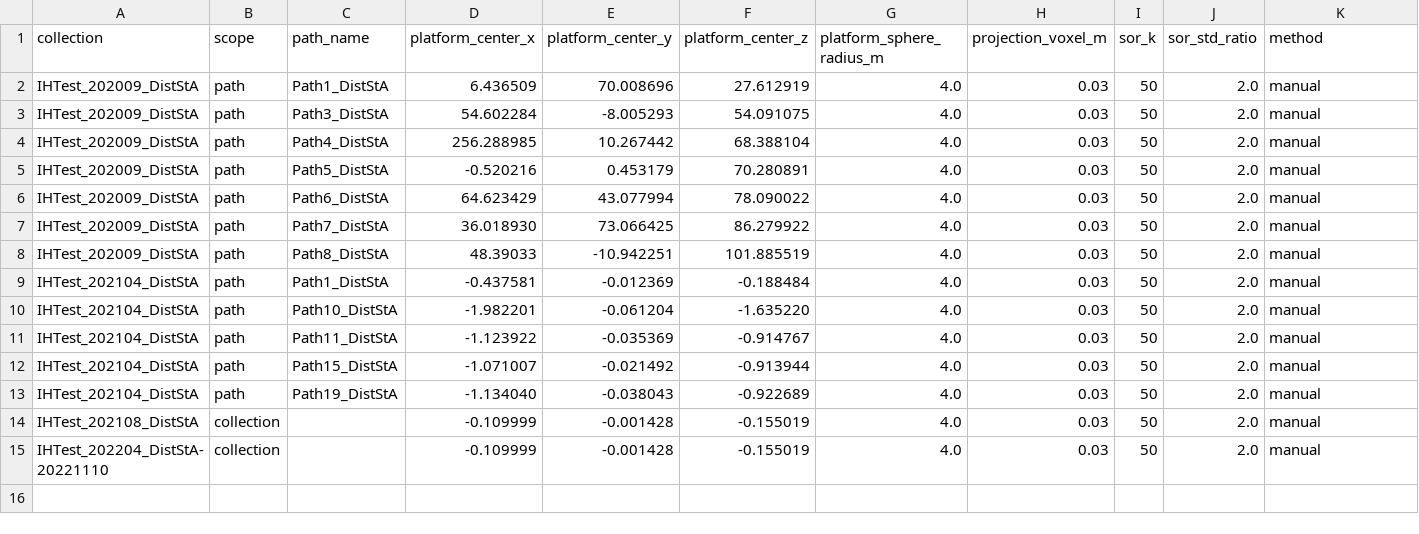
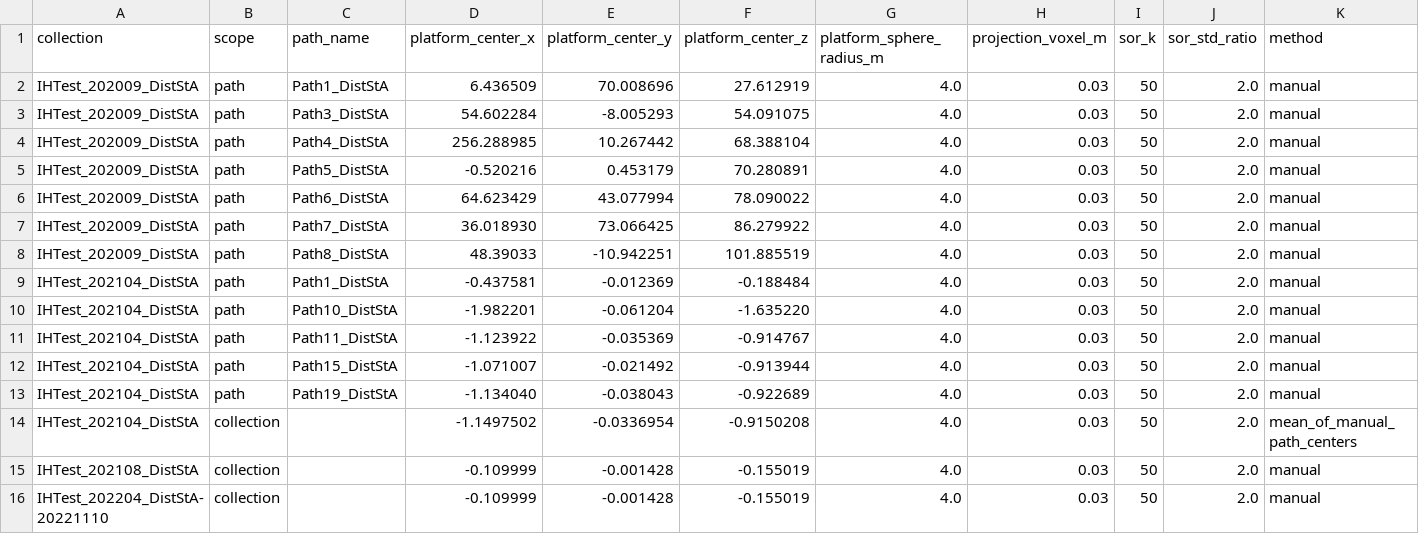
Before and after one commit to cvail-research/ih-depth-dataset, a CSV file: manifests/04_las_preprocessing_metadata_n4.csv, drawn as a sheet.

Commit message:
Add 202104 collection platform center fallback

```diff
--- a/manifests/04_las_preprocessing_metadata_n4.csv
+++ b/manifests/04_las_preprocessing_metadata_n4.csv
@@ -13,2 +13,3 @@ IHTest_202104_DistStA,path,Path15_DistStA,-1.071007,-0.021492,-0.913944,4.0,0.03
 IHTest_202104_DistStA,path,Path19_DistStA,-1.134040,-0.038043,-0.922689,4.0,0.03,50,2.0,manual
+IHTest_202104_DistStA,collection,,-1.1497502,-0.0336954,-0.9150208,4.0,0.03,50,2.0,mean_of_manual_path_centers
 IHTest_202108_DistStA,collection,,-0.109999,-0.001428,-0.155019,4.0,0.03,50,2.0,manual
```
